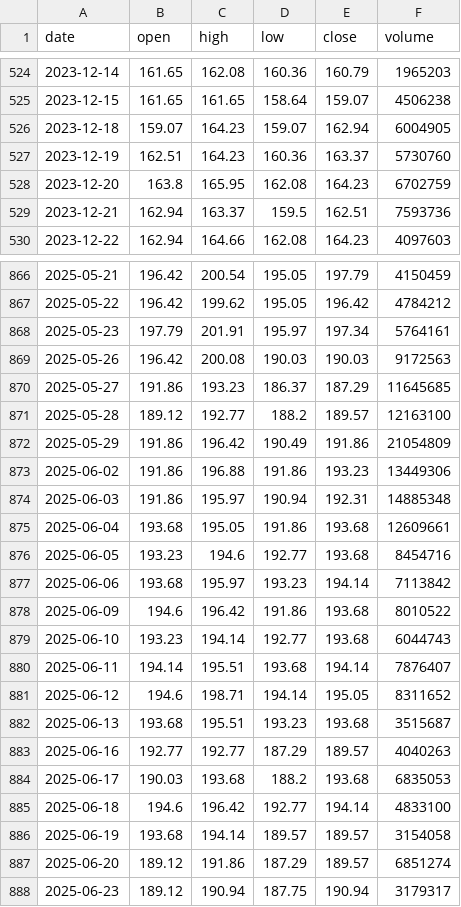
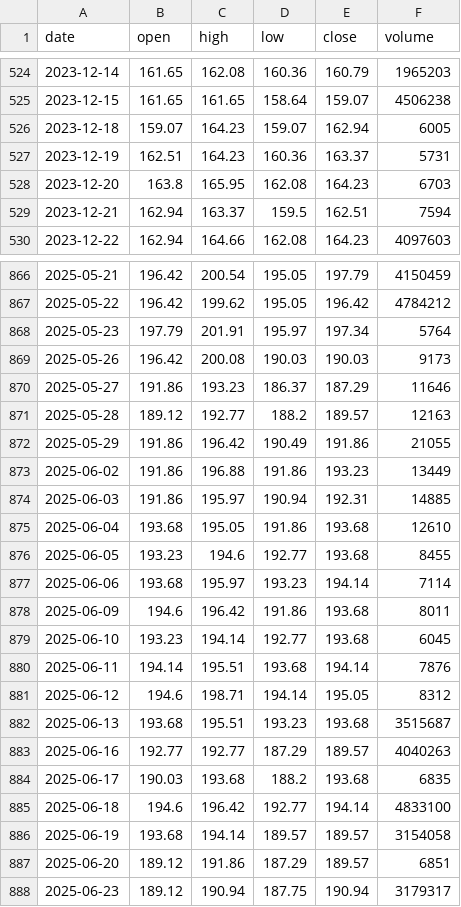
Before and after one commit to shui1133/analysis_ETF, a CSV file: data/2474/price.csv, drawn as a sheet; only a part is shown, gaps mark what is left out; the diff covers the shown part only.

```diff
--- a/data/2474/price.csv
+++ b/data/2474/price.csv
@@ -525,6 +525,6 @@ date,open,high,low,close,volume
 2023-12-15,161.65,161.65,158.64,159.07,4506238
-2023-12-18,159.07,164.23,159.07,162.94,6004905
-2023-12-19,162.51,164.23,160.36,163.37,5730760
-2023-12-20,163.8,165.95,162.08,164.23,6702759
-2023-12-21,162.94,163.37,159.5,162.51,7593736
+2023-12-18,159.07,164.23,159.07,162.94,6005
+2023-12-19,162.51,164.23,160.36,163.37,5731
+2023-12-20,163.8,165.95,162.08,164.23,6703
+2023-12-21,162.94,163.37,159.5,162.51,7594
 2023-12-22,162.94,164.66,162.08,164.23,4097603
@@ -867,22 +867,22 @@ date,open,high,low,close,volume
 2025-05-22,196.42,199.62,195.05,196.42,4784212
-2025-05-23,197.79,201.91,195.97,197.34,5764161
-2025-05-26,196.42,200.08,190.03,190.03,9172563
-2025-05-27,191.86,193.23,186.37,187.29,11645685
-2025-05-28,189.12,192.77,188.2,189.57,12163100
-2025-05-29,191.86,196.42,190.49,191.86,21054809
-2025-06-02,191.86,196.88,191.86,193.23,13449306
-2025-06-03,191.86,195.97,190.94,192.31,14885348
-2025-06-04,193.68,195.05,191.86,193.68,12609661
-2025-06-05,193.23,194.6,192.77,193.68,8454716
-2025-06-06,193.68,195.97,193.23,194.14,7113842
-2025-06-09,194.6,196.42,191.86,193.68,8010522
-2025-06-10,193.23,194.14,192.77,193.68,6044743
-2025-06-11,194.14,195.51,193.68,194.14,7876407
-2025-06-12,194.6,198.71,194.14,195.05,8311652
+2025-05-23,197.79,201.91,195.97,197.34,5764
+2025-05-26,196.42,200.08,190.03,190.03,9173
+2025-05-27,191.86,193.23,186.37,187.29,11646
+2025-05-28,189.12,192.77,188.2,189.57,12163
+2025-05-29,191.86,196.42,190.49,191.86,21055
+2025-06-02,191.86,196.88,191.86,193.23,13449
+2025-06-03,191.86,195.97,190.94,192.31,14885
+2025-06-04,193.68,195.05,191.86,193.68,12610
+2025-06-05,193.23,194.6,192.77,193.68,8455
+2025-06-06,193.68,195.97,193.23,194.14,7114
+2025-06-09,194.6,196.42,191.86,193.68,8011
+2025-06-10,193.23,194.14,192.77,193.68,6045
+2025-06-11,194.14,195.51,193.68,194.14,7876
+2025-06-12,194.6,198.71,194.14,195.05,8312
 2025-06-13,193.68,195.51,193.23,193.68,3515687
 2025-06-16,192.77,192.77,187.29,189.57,4040263
-2025-06-17,190.03,193.68,188.2,193.68,6835053
+2025-06-17,190.03,193.68,188.2,193.68,6835
 2025-06-18,194.6,196.42,192.77,194.14,4833100
 2025-06-19,193.68,194.14,189.57,189.57,3154058
-2025-06-20,189.12,191.86,187.29,189.57,6851274
+2025-06-20,189.12,191.86,187.29,189.57,6851
 2025-06-23,189.12,190.94,187.75,190.94,3179317
```
Also changed, not shown: 117 edited cells elsewhere in this file.
